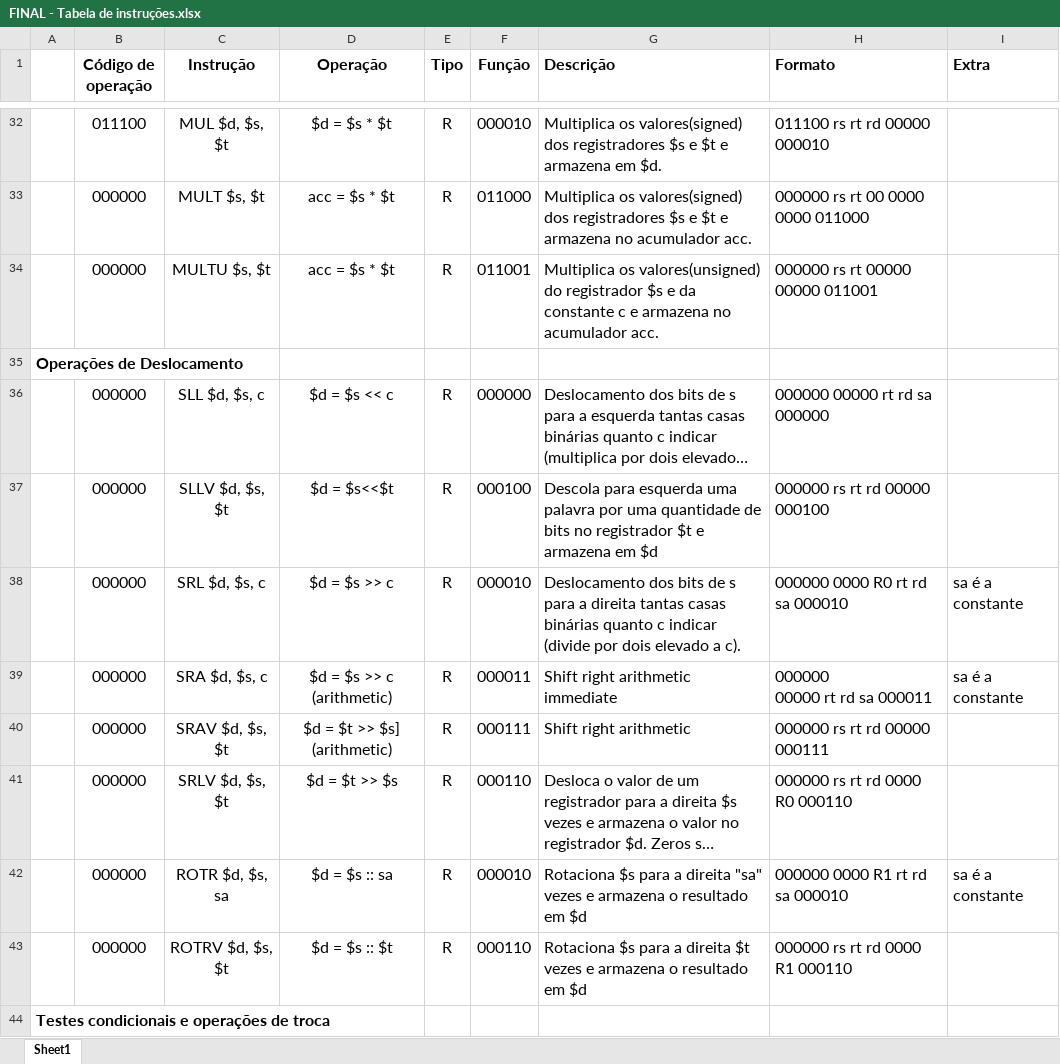
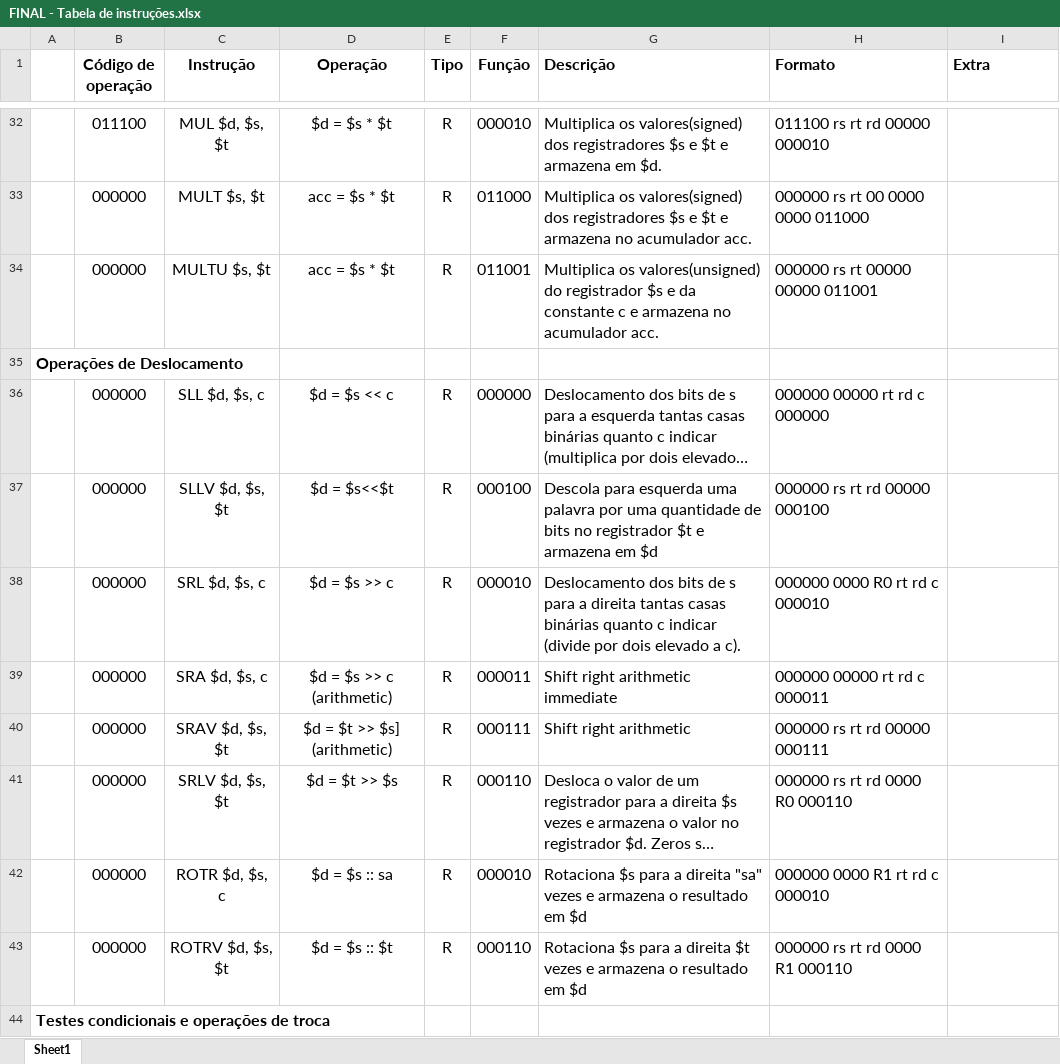
Before and after one commit to yuriMartins/SistemasDigitais, an Excel workbook: FINAL - Tabela de instruções.xlsx, sheet Sheet1, drawn as a sheet; only a part is shown, gaps mark what is left out; long unchanged cells end in …; values as stored, in another font and other column widths than the file's, no borders; ↵ is a line break in a cell; the diff names each change by its address in the sheet, - before the commit and + after, or states it on an @@ line.

```diff
--- a/FINAL - Tabela de instruções.xlsx (sheet Sheet1)
+++ b/FINAL - Tabela de instruções.xlsx (sheet Sheet1)
-H36 (Formato): 000000 00000 rt rd sa 000000
+H36 (Formato): 000000 00000 rt rd c 000000
-H38 (Formato): 000000 0000 R0 rt rd sa 000010
+H38 (Formato): 000000 0000 R0 rt rd c 000010
-I38:I39 (Extra): sa é a constante
+I38:I39 (Extra): (empty)
-H39 (Formato): 000000 ↵ 00000 rt rd sa 000011
+H39 (Formato): 000000 00000 rt rd c 000011
-C42 (Instrução): ROTR $d, $s, sa
+C42 (Instrução): ROTR $d, $s, c
-H42 (Formato): 000000 0000 R1 rt rd sa 000010
+H42 (Formato): 000000 0000 R1 rt rd c 000010
-I42 (Extra): sa é a constante
+I42 (Extra): (empty)
```
Also changed, not shown: 25 other files.
